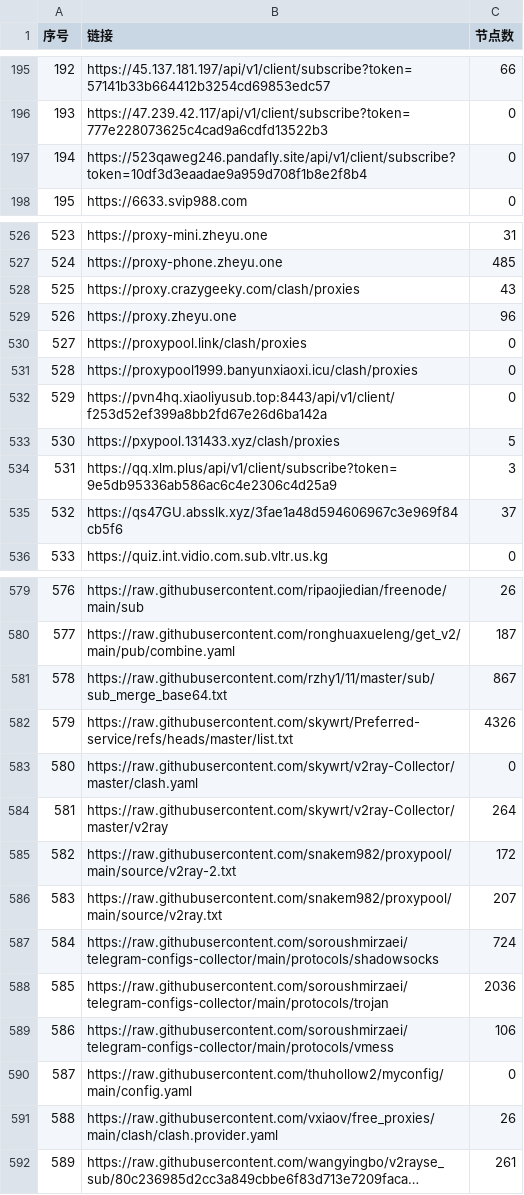
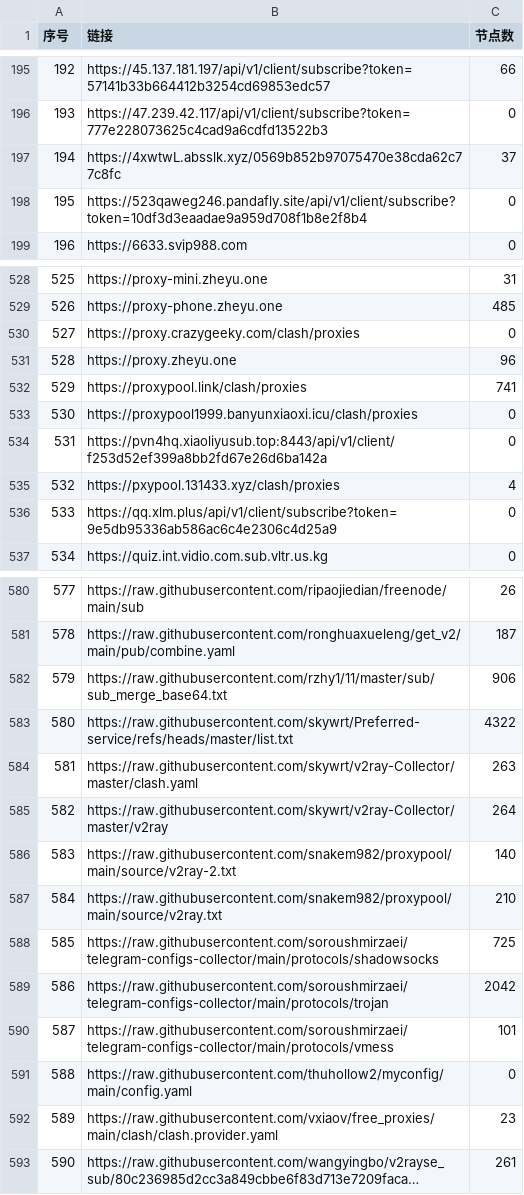
Before and after one commit to 3878590578/NoMoreWalls, a CSV file: list_result.csv, drawn as a sheet; only a part is shown, gaps mark what is left out; long unchanged cells end in …; removed rows and columns are numbered as before the commit, all else as after; the diff covers the shown part only; the diff names each change by its address in the sheet, - before the commit and + after, or states it on an @@ line.

```diff
--- a/list_result.csv
+++ b/list_result.csv
+row 197: 194 | https://4xwtwL.absslk.xyz/0569b852b97075470e38cda62c77c8fc | 37
@@ column A (序号) renumbered between rows 198 and 837 @@
-C530 (节点数): 43
+C530 (节点数): 0
-C532 (节点数): 0
+C532 (节点数): 741
-C535 (节点数): 5
+C535 (节点数): 4
-C536 (节点数): 3
+C536 (节点数): 0
-row 535: 532 | https://qs47GU.absslk.xyz/3fae1a48d594606967c3e969f84cb5f6 | 37
-C582 (节点数): 867
+C582 (节点数): 906
-C583 (节点数): 4326
+C583 (节点数): 4322
-C584 (节点数): 0
+C584 (节点数): 263
-C586 (节点数): 172
+C586 (节点数): 140
-C587 (节点数): 207
+C587 (节点数): 210
-C588 (节点数): 724
+C588 (节点数): 725
-C589 (节点数): 2036
+C589 (节点数): 2042
-C590 (节点数): 106
+C590 (节点数): 101
-C592 (节点数): 26
+C592 (节点数): 23
```
Also changed, not shown: 3 added rows, 2 removed rows and 32 edited cells elsewhere in this file, 52 other files.
